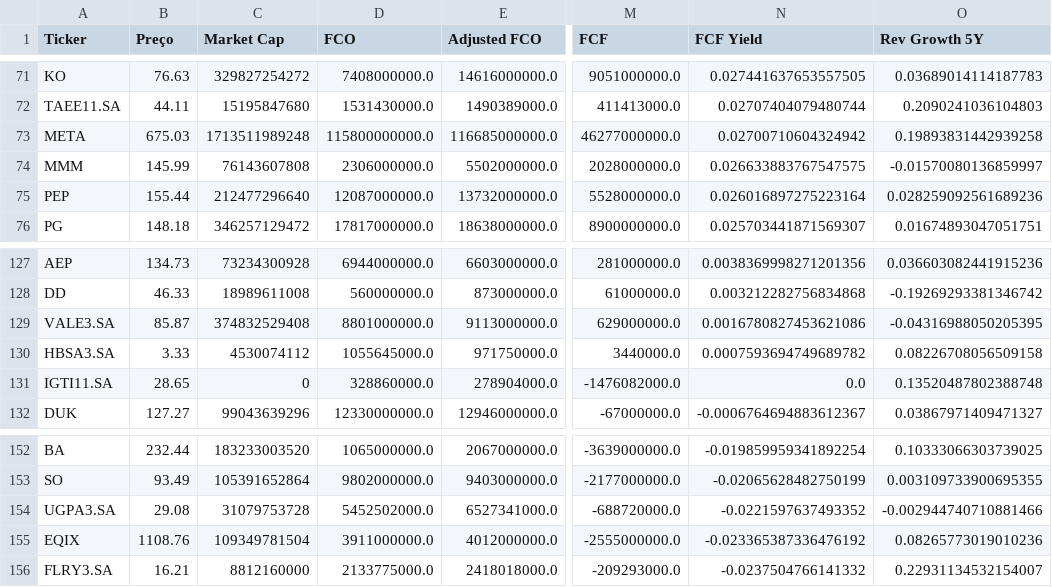
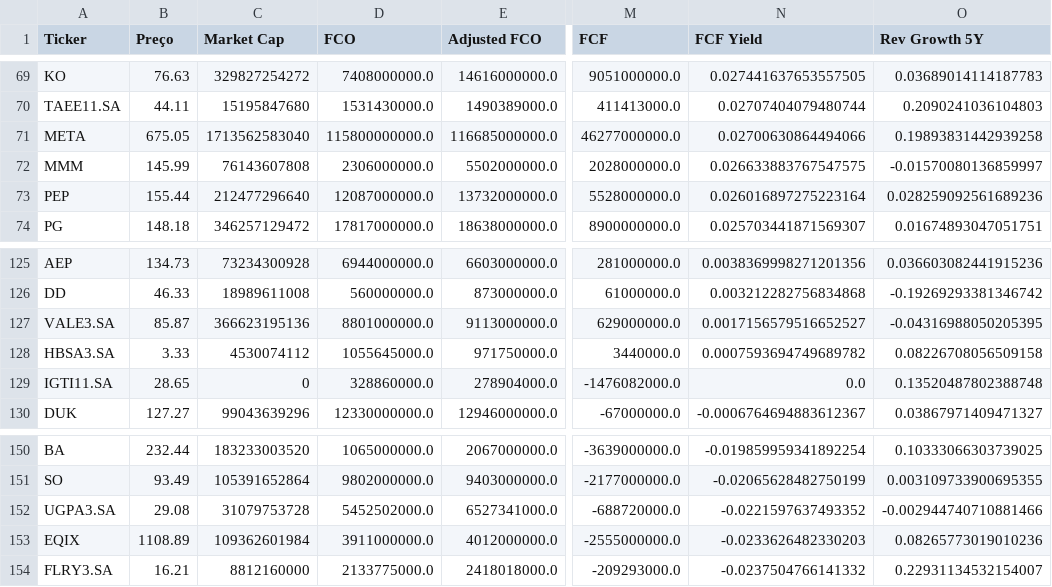
Before and after one commit to julianimmj/screener-fcf-yield, a CSV file: data/screener_conservative.csv, drawn as a sheet; only a part is shown, gaps mark what is left out; addresses are those after the commit; the diff covers the shown part only; the diff names each change by its address in the sheet, - before the commit and + after, or states it on an @@ line.

```diff
--- a/data/screener_conservative.csv
+++ b/data/screener_conservative.csv
-B71 (Preço): 675.03
+B71 (Preço): 675.05
-C71 (Market Cap): 1713511989248
+C71 (Market Cap): 1713562583040
-N71 (FCF Yield): 0.02700710604324942
+N71 (FCF Yield): 0.02700630864494066
-C127 (Market Cap): 374832529408
+C127 (Market Cap): 366623195136
-N127 (FCF Yield): 0.0016780827453621086
+N127 (FCF Yield): 0.0017156579516652527
-B153 (Preço): 1108.76
+B153 (Preço): 1108.89
-C153 (Market Cap): 109349781504
+C153 (Market Cap): 109362601984
-N153 (FCF Yield): -0.023365387336476192
+N153 (FCF Yield): -0.0233626482330203
```
Also changed, not shown: 4 added rows, 4 removed rows and 31 edited cells elsewhere in this file, data/screener_normal.csv, 1 other file.
